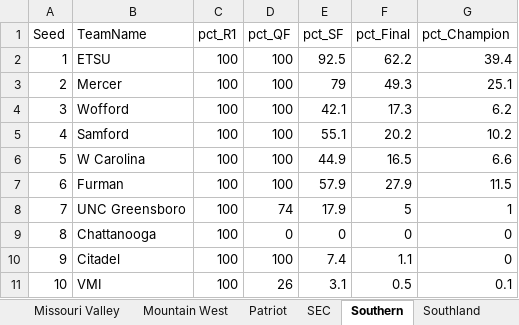
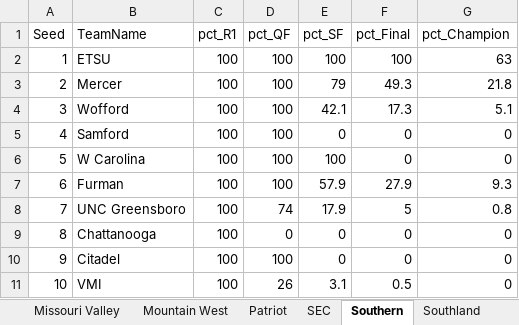
Before and after one commit to egomaniacsfantasy/EgomaniacsBracket, an Excel workbook: conf_tourney_preds_2026.xlsx, sheet Southern, drawn as a sheet; values as stored, in another font and other column widths than the file's, no borders; the diff names each change by its address in the sheet, - before the commit and + after, or states it on an @@ line.

```diff
--- a/conf_tourney_preds_2026.xlsx (sheet Southern)
+++ b/conf_tourney_preds_2026.xlsx (sheet Southern)
-E2 (pct_SF): 92.5
+E2 (pct_SF): 100
-F2 (pct_Final): 62.2
+F2 (pct_Final): 100
-G2 (pct_Champion): 39.4
+G2 (pct_Champion): 63
-G3 (pct_Champion): 25.1
+G3 (pct_Champion): 21.8
-G4 (pct_Champion): 6.2
+G4 (pct_Champion): 5.1
-E5 (pct_SF): 55.1
+E5 (pct_SF): 0
-F5 (pct_Final): 20.2
+F5 (pct_Final): 0
-G5 (pct_Champion): 10.2
+G5 (pct_Champion): 0
-E6 (pct_SF): 44.9
+E6 (pct_SF): 100
-F6 (pct_Final): 16.5
+F6 (pct_Final): 0
-G6 (pct_Champion): 6.6
+G6 (pct_Champion): 0
-G7 (pct_Champion): 11.5
+G7 (pct_Champion): 9.3
-G8 (pct_Champion): 1
+G8 (pct_Champion): 0.8
-E10 (pct_SF): 7.4
+E10 (pct_SF): 0
-F10 (pct_Final): 1.1
+F10 (pct_Final): 0
-G11 (pct_Champion): 0.1
+G11 (pct_Champion): 0
```
Also changed, not shown: sheet CAA, sheet Big South, sheet Patriot, 2026_bracket_preds.xlsx, conf_team_stats_2026.xlsx, 5 other files.
